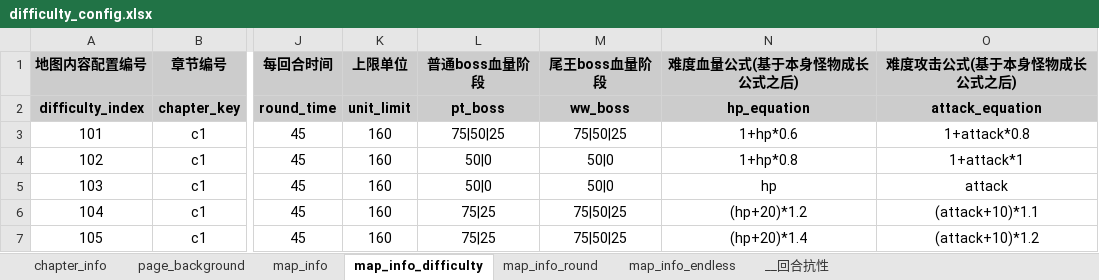
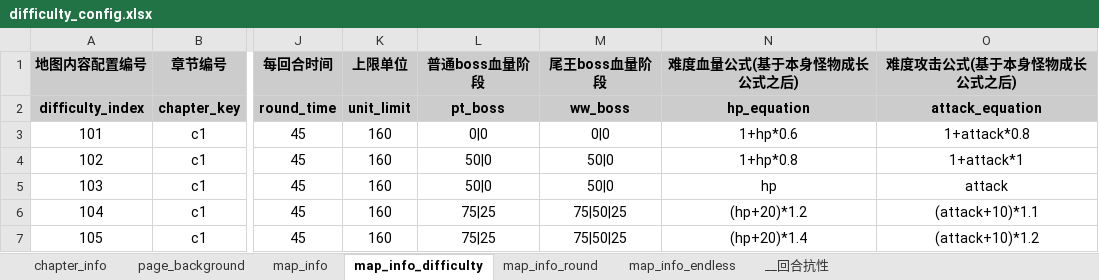
Before and after one commit to YPYT1/nobody, an Excel workbook: excels/config/difficulty_config.xlsx, sheet map_info_difficulty, drawn as a sheet; only a part is shown, gaps mark what is left out; values as stored, in another font and other column widths than the file's, no borders; conditional formats not drawn; the diff names each change by its address in the sheet, - before the commit and + after, or states it on an @@ line.

Commit message:
boss血量技能机制挂钩难度

```diff
--- a/excels/config/difficulty_config.xlsx (sheet map_info_difficulty)
+++ b/excels/config/difficulty_config.xlsx (sheet map_info_difficulty)
-L3 (普通boss血量阶段): 75|50|25
+L3 (普通boss血量阶段): 0|0
-M3 (尾王boss血量阶段): 75|50|25
+M3 (尾王boss血量阶段): 0|0
```
